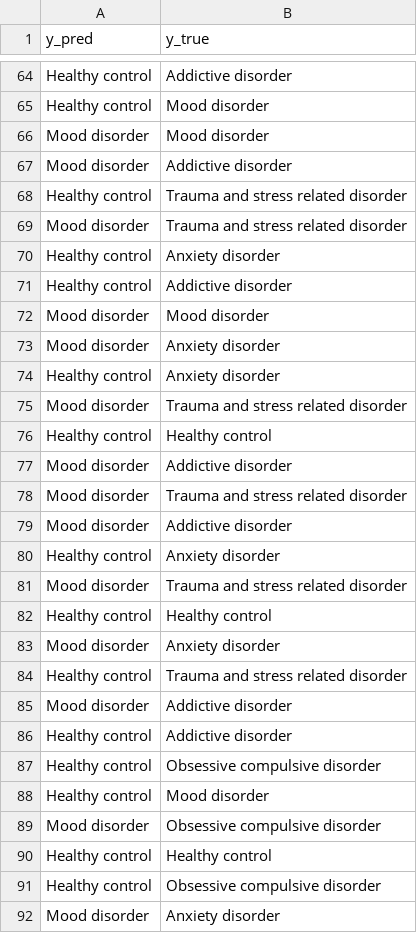
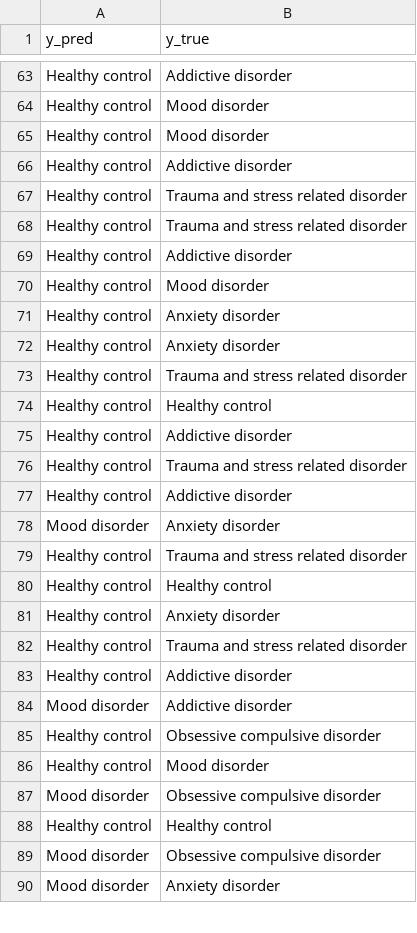
Before and after one commit to nikil1506/rice_eeg, a CSV file: binary_classifier/Predicted_Mood disorder_Labels.csv, drawn as a sheet; only a part is shown, gaps mark what is left out; the diff covers the shown part only.

```diff
--- a/binary_classifier/Predicted_Mood disorder_Labels.csv
+++ b/binary_classifier/Predicted_Mood disorder_Labels.csv
@@ -65,23 +64,22 @@ Healthy control,Addictive disorder
 Healthy control,Mood disorder
-Mood disorder,Mood disorder
-Mood disorder,Addictive disorder
+Healthy control,Mood disorder
+Healthy control,Addictive disorder
 Healthy control,Trauma and stress related disorder
-Mood disorder,Trauma and stress related disorder
+Healthy control,Trauma and stress related disorder
+Healthy control,Addictive disorder
+Healthy control,Mood disorder
 Healthy control,Anxiety disorder
+Healthy control,Anxiety disorder
+Healthy control,Trauma and stress related disorder
+Healthy control,Healthy control
 Healthy control,Addictive disorder
-Mood disorder,Mood disorder
-Mood disorder,Anxiety disorder
-Healthy control,Anxiety disorder
-Mood disorder,Trauma and stress related disorder
-Healthy control,Healthy control
-Mood disorder,Addictive disorder
-Mood disorder,Trauma and stress related disorder
-Mood disorder,Addictive disorder
-Healthy control,Anxiety disorder
-Mood disorder,Trauma and stress related disorder
-Healthy control,Healthy control
+Healthy control,Trauma and stress related disorder
+Healthy control,Addictive disorder
 Mood disorder,Anxiety disorder
 Healthy control,Trauma and stress related disorder
+Healthy control,Healthy control
+Healthy control,Anxiety disorder
+Healthy control,Trauma and stress related disorder
+Healthy control,Addictive disorder
 Mood disorder,Addictive disorder
-Healthy control,Addictive disorder
 Healthy control,Obsessive compulsive disorder
@@ -90,3 +88,3 @@ Mood disorder,Obsessive compulsive disorder
 Healthy control,Healthy control
-Healthy control,Obsessive compulsive disorder
+Mood disorder,Obsessive compulsive disorder
 Mood disorder,Anxiety disorder
```
Also changed, not shown: 8 added rows, 14 removed rows, 8 moved rows and 1 edited cell elsewhere in this file, binary_classifier/Predicted_Addictive disorder_Labels.csv, binary_classifier/Predicted_Anxiety disorder_Labels.csv, 17 other files.
